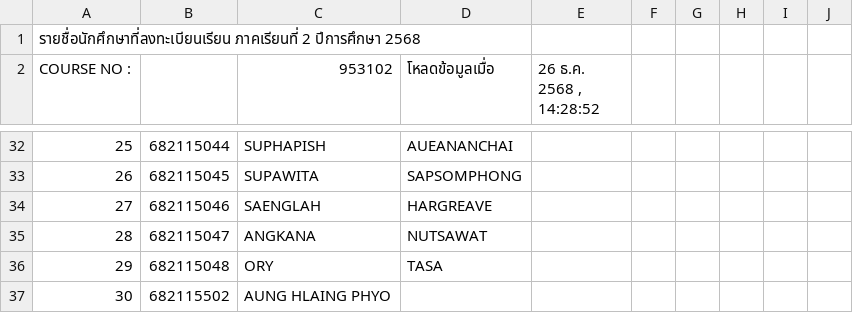
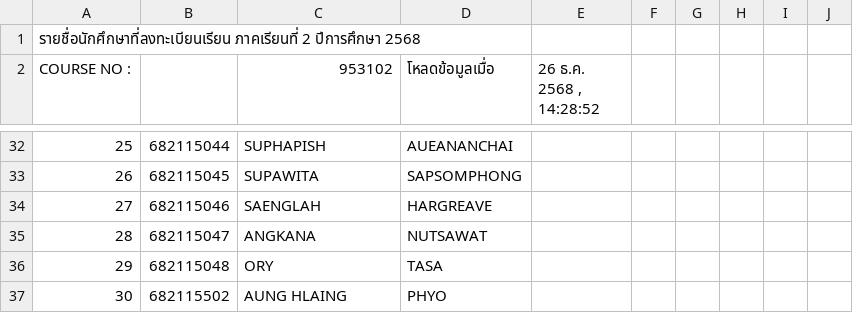
Before and after one commit to daydeda/ADT-Assignment, a CSV file: Tutorial-2/student_data_csv.csv, drawn as a sheet; only a part is shown, gaps mark what is left out; the diff names each change by its address in the sheet, - before the commit and + after, or states it on an @@ line.

```diff
--- a/Tutorial-2/student_data_csv.csv
+++ b/Tutorial-2/student_data_csv.csv
-C37 (953102): AUNG HLAING PHYO
+C37 (953102): AUNG HLAING
-D37 (โหลดข้อมูลเมื่อ): (empty)
+D37 (โหลดข้อมูลเมื่อ): PHYO
```
Also changed, not shown: 1 other file.
